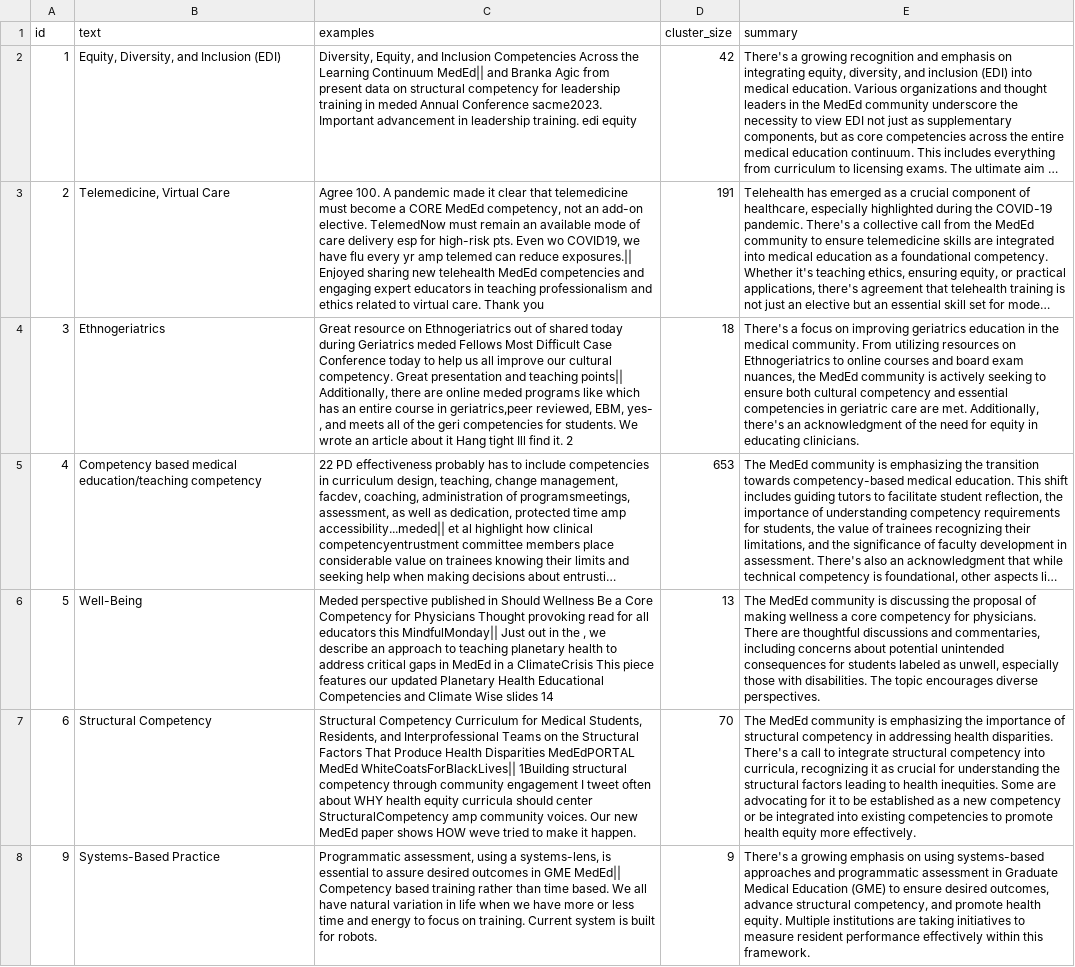
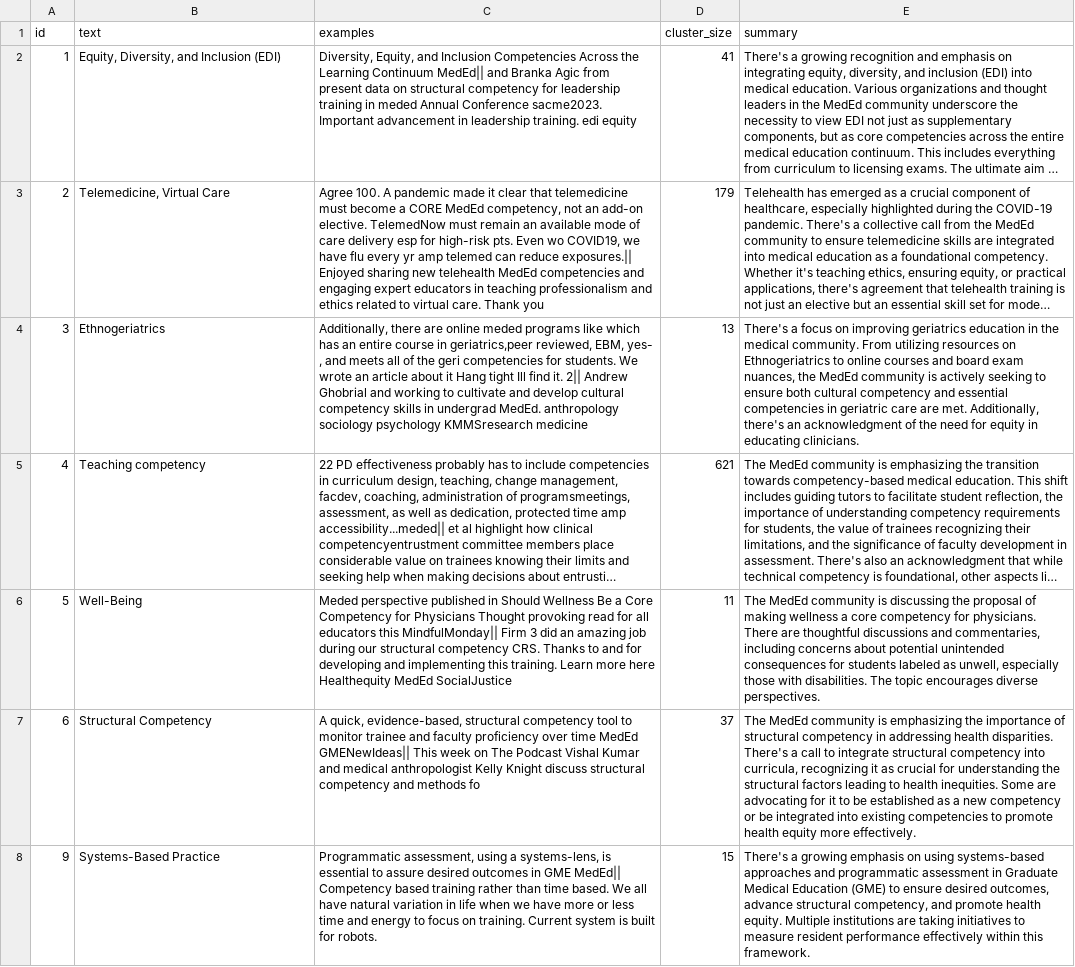
Before and after one commit to qguo-MCC/StreamlitReports, a CSV file: data/MedEdThemeFinal.csv, drawn as a sheet; only a part is shown; long unchanged cells end in …; the diff covers the shown part only; the diff names each change by its address in the sheet, - before the commit and + after, or states it on an @@ line.

```diff
--- a/data/MedEdThemeFinal.csv
+++ b/data/MedEdThemeFinal.csv
-D2 (cluster_size): 42
+D2 (cluster_size): 41
-D3 (cluster_size): 191
+D3 (cluster_size): 179
-C4 (examples): Great resource on Ethnogeriatrics out of shared today during Geriatrics meded Fellows Most Difficult Case Conference today to help us all improve our cultural competency. Great presentation and teaching points|| Additionally, there are online meded programs like which has an entire course in geriatrics,peer reviewed, EBM, yes- , and meets all of the geri competencies for students. We wrote an article about it Hang tight Ill find it. 2
+C4 (examples): Additionally, there are online meded programs like which has an entire course in geriatrics,peer reviewed, EBM, yes- , and meets all of the geri competencies for students. We wrote an article about it Hang tight Ill find it. 2|| Andrew Ghobrial and working to cultivate and develop cultural competency skills in undergrad MedEd. anthropology sociology psychology KMMSresearch medicine
-D4 (cluster_size): 18
+D4 (cluster_size): 13
-B5 (text): Competency based medical education/teaching competency
+B5 (text): Teaching competency
-D5 (cluster_size): 653
+D5 (cluster_size): 621
-C6 (examples): …this MindfulMonday|| Just out in the , we describe an approach to teaching planetary health to address critical gaps in MedEd in a ClimateCrisis This piece features our updated Planetary Health Educational Competencies and Climate Wise slides 14
+C6 (examples): …this MindfulMonday|| Firm 3 did an amazing job during our structural competency CRS. Thanks to and for developing and implementing this training. Learn more here Healthequity MedEd SocialJustice
-D6 (cluster_size): 13
+D6 (cluster_size): 11
-C7 (examples): Structural Competency Curriculum for Medical Students, Residents, and Interprofessional Teams on the Structural Factors That Produce Health Disparities MedEdPORTAL MedEd WhiteCoatsForBlackLives|| 1Building structural competency through community engagement I tweet often about WHY health equity curricula should center StructuralCompetency amp community voices. Our new MedEd paper shows HOW weve tried to make it happen.
+C7 (examples): A quick, evidence-based, structural competency tool to monitor trainee and faculty proficiency over time MedEd GMENewIdeas|| This week on The Podcast Vishal Kumar and medical anthropologist Kelly Knight discuss structural competency and methods fo
-D7 (cluster_size): 70
+D7 (cluster_size): 37
-D8 (cluster_size): 9
+D8 (cluster_size): 15
```
Also changed, not shown: 6 edited cells elsewhere in this file, data/CanMEDSInfluencers.csv, data/CanMEDSThemeFinal.csv, 5 other files.
